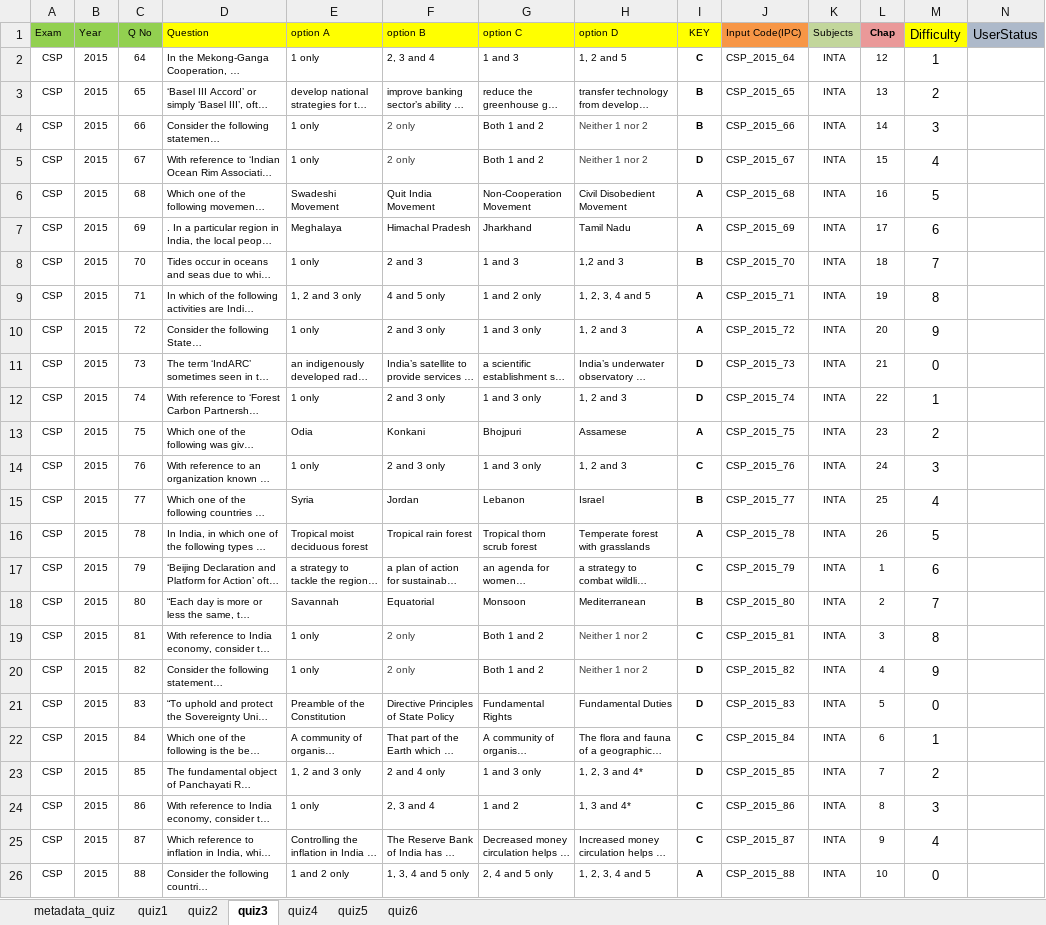
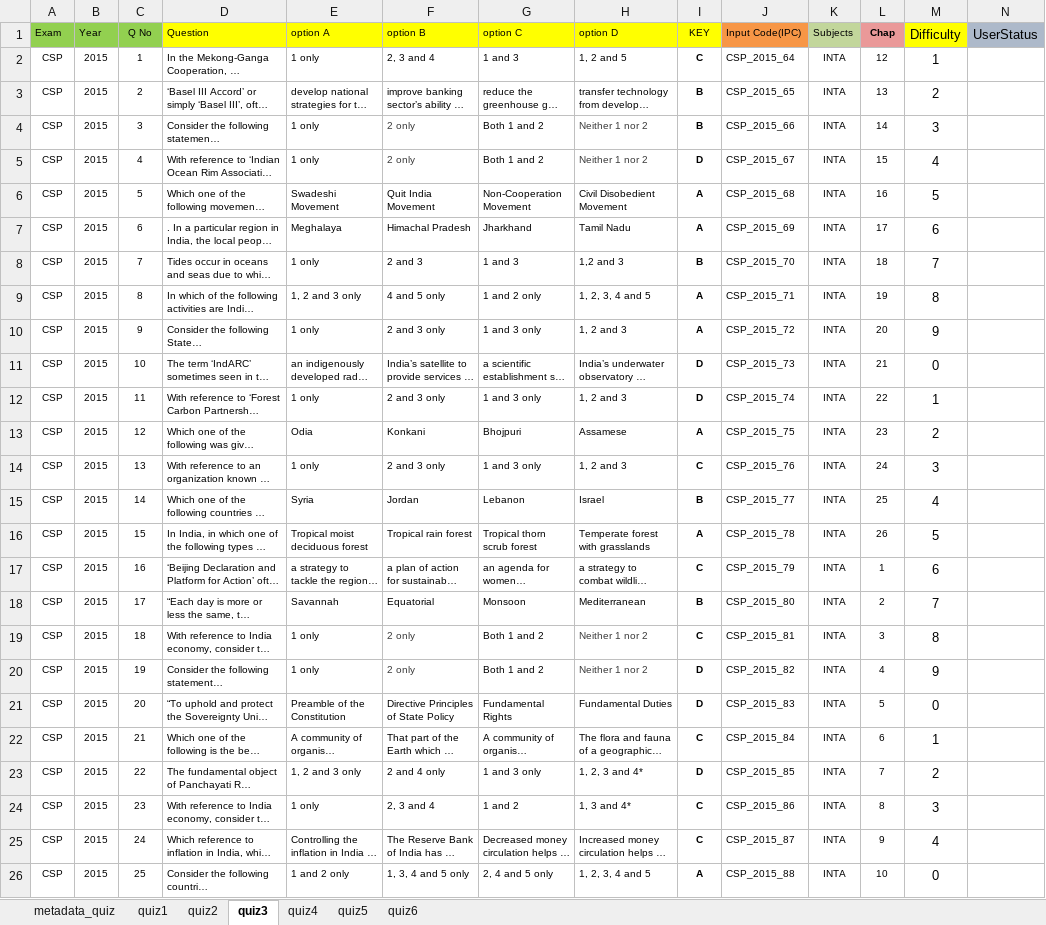
Before and after one commit to penkesiva/testprep, an Excel workbook: app/src/main/res/raw/quiz_v1.xlsx, sheet quiz3, drawn as a sheet; long unchanged cells end in …; values as stored, in another font and other column widths than the file's, no borders; the diff names each change by its address in the sheet, - before the commit and + after, or states it on an @@ line.

```diff
--- a/app/src/main/res/raw/quiz_v1.xlsx (sheet quiz3)
+++ b/app/src/main/res/raw/quiz_v1.xlsx (sheet quiz3)
-C2 (Q No): 64
+C2 (Q No): 1
-C3 (Q No): 65
+C3 (Q No): 2
-C4 (Q No): 66
+C4 (Q No): 3
-C5 (Q No): 67
+C5 (Q No): 4
-C6 (Q No): 68
+C6 (Q No): 5
-C7 (Q No): 69
+C7 (Q No): 6
-C8 (Q No): 70
+C8 (Q No): 7
-C9 (Q No): 71
+C9 (Q No): 8
-C10 (Q No): 72
+C10 (Q No): 9
-C11 (Q No): 73
+C11 (Q No): 10
-C12 (Q No): 74
+C12 (Q No): 11
-C13 (Q No): 75
+C13 (Q No): 12
-C14 (Q No): 76
+C14 (Q No): 13
-C15 (Q No): 77
+C15 (Q No): 14
-C16 (Q No): 78
+C16 (Q No): 15
-C17 (Q No): 79
+C17 (Q No): 16
-C18 (Q No): 80
+C18 (Q No): 17
-C19 (Q No): 81
+C19 (Q No): 18
-C20 (Q No): 82
+C20 (Q No): 19
-C21 (Q No): 83
+C21 (Q No): 20
-C22 (Q No): 84
+C22 (Q No): 21
-C23 (Q No): 85
+C23 (Q No): 22
-C24 (Q No): 86
+C24 (Q No): 23
-C25 (Q No): 87
+C25 (Q No): 24
-C26 (Q No): 88
+C26 (Q No): 25
```
Also changed, not shown: sheet quiz2, sheet quiz4, sheet quiz5, sheet quiz1, app/src/main/res/raw/modeltest_v1.xlsx, 9 other files.
